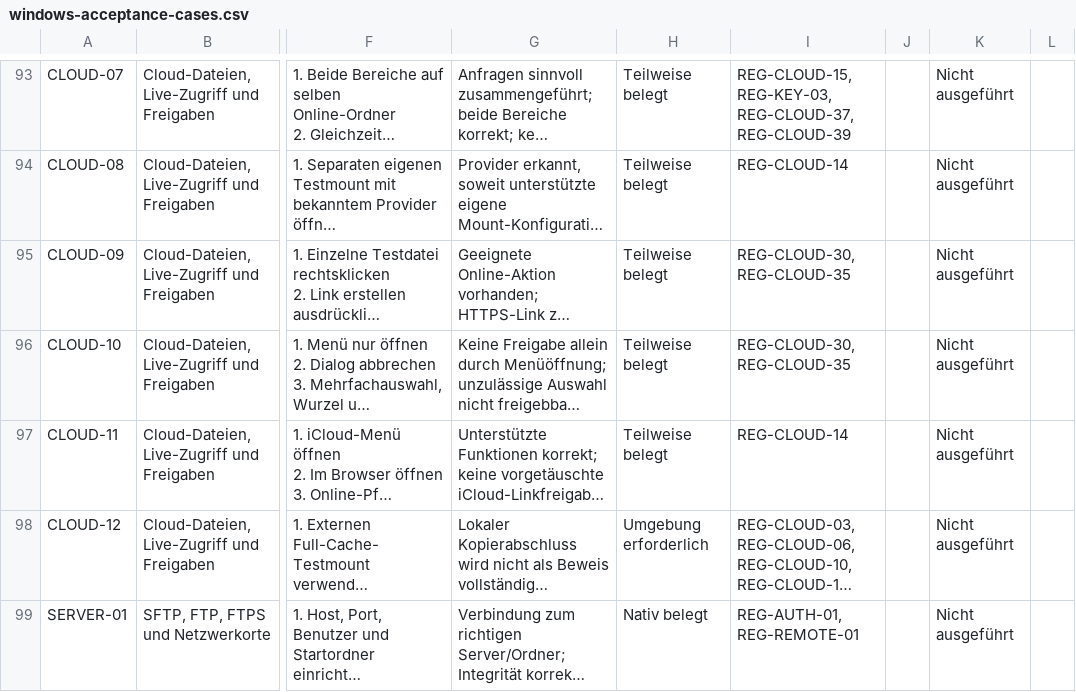
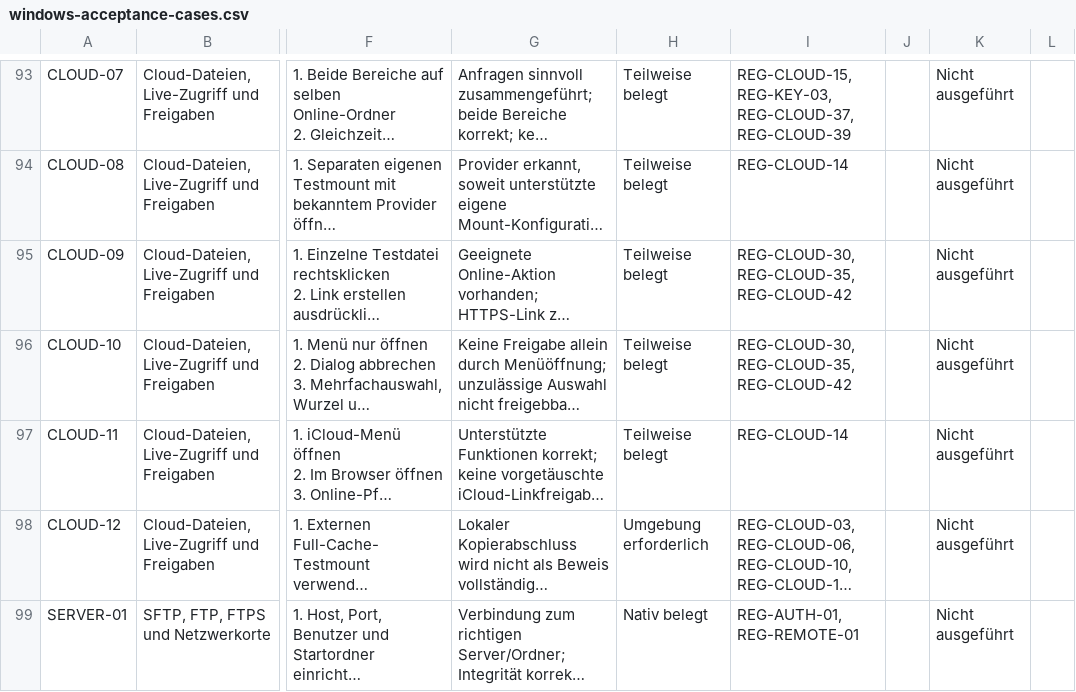
Before and after one commit to Niclas85/OpenCommander, a CSV file: docs/windows-acceptance-cases.csv, drawn as a sheet; only a part is shown, gaps mark what is left out; long unchanged cells end in …; the diff names each change by its address in the sheet, - before the commit and + after, or states it on an @@ line.

```diff
--- a/docs/windows-acceptance-cases.csv
+++ b/docs/windows-acceptance-cases.csv
-I95:I96: REG-CLOUD-30, REG-CLOUD-35
+I95:I96: REG-CLOUD-30, REG-CLOUD-35, REG-CLOUD-42
```
Also changed, not shown: 3 other files.
